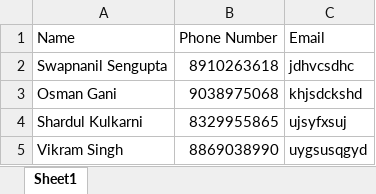
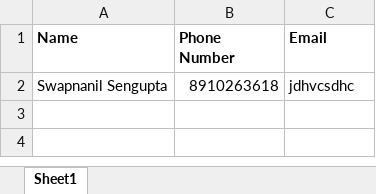
Before and after one commit to SwapnanilSengupta/MakeMyTrip, an Excel workbook: ExcelSheets/User_Credential.xlsx, sheet Sheet1, drawn as a sheet; values as stored, in another font and other column widths than the file's, no borders; the diff names each change by its address in the sheet, - before the commit and + after, or states it on an @@ line.

```diff
--- a/ExcelSheets/User_Credential.xlsx (sheet Sheet1)
+++ b/ExcelSheets/User_Credential.xlsx (sheet Sheet1)
-A1:C1 bold: off
+A1:C1 bold: on
-row 3: Osman Gani | 9038975068 | khjsdckshd
-row 4: Shardul Kulkarni | 8329955865 | ujsyfxsuj
-row 5: Vikram Singh | 8869038990 | uygsusqgyd
```
Also changed, not shown: 52 other files.
